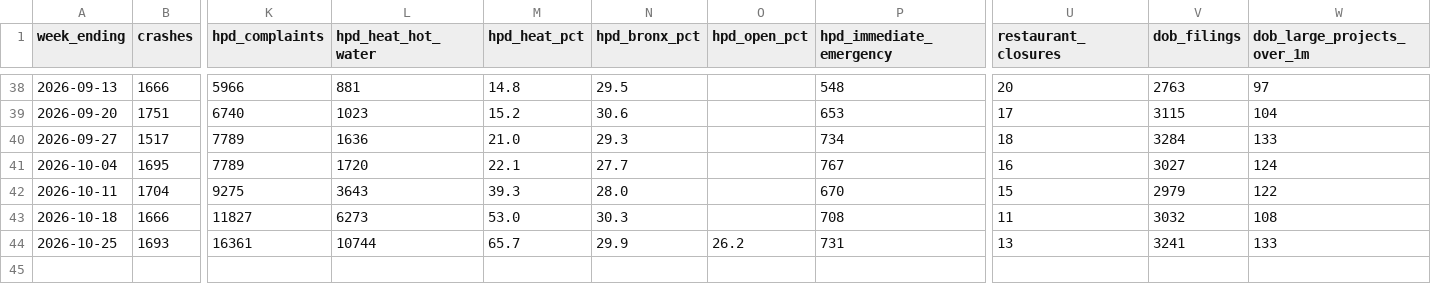
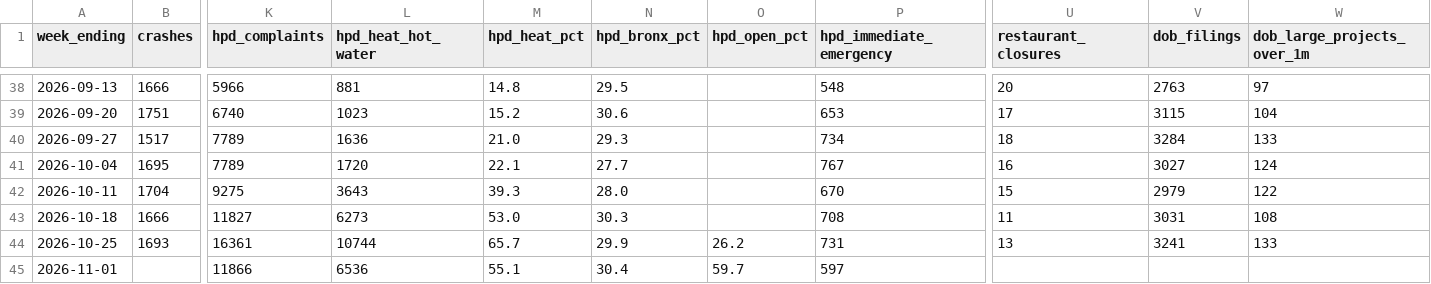
Before and after one commit to joshgreenman1973/nyc-open-data-weekly, a CSV file: weekly-trends.csv, drawn as a sheet; only a part is shown, gaps mark what is left out; rows hold the shown columns only; the diff names each change by its address in the sheet, - before the commit and + after, or states it on an @@ line.

```diff
--- a/weekly-trends.csv
+++ b/weekly-trends.csv
-V43 (dob_filings): 3032
+V43 (dob_filings): 3031
+row 45: 2026-11-01 |  | 11866 | 6536 | 55.1 | 30.4 | 59.7 | 597
```
Also changed, not shown: 1 other file.
